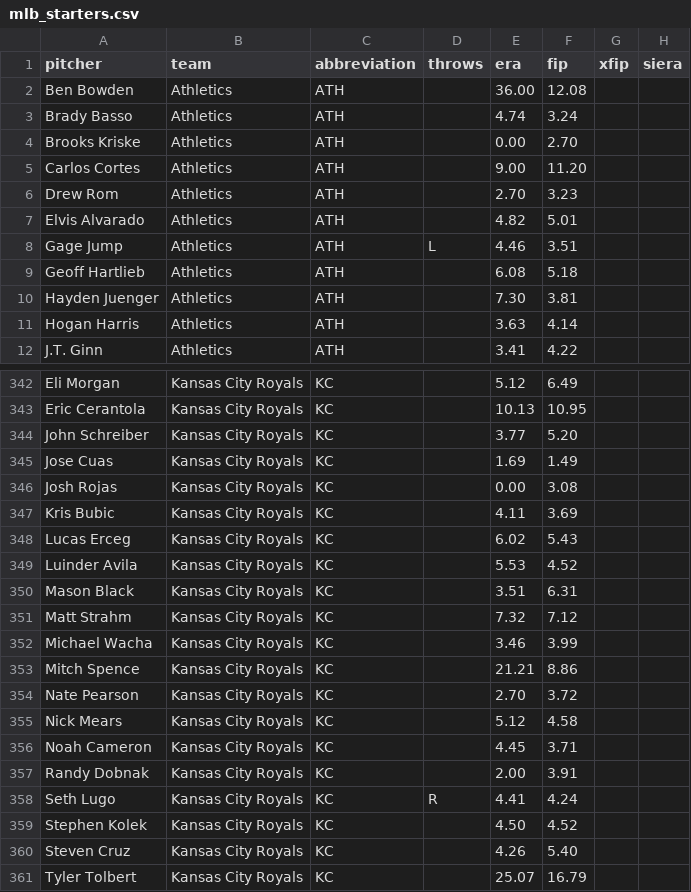
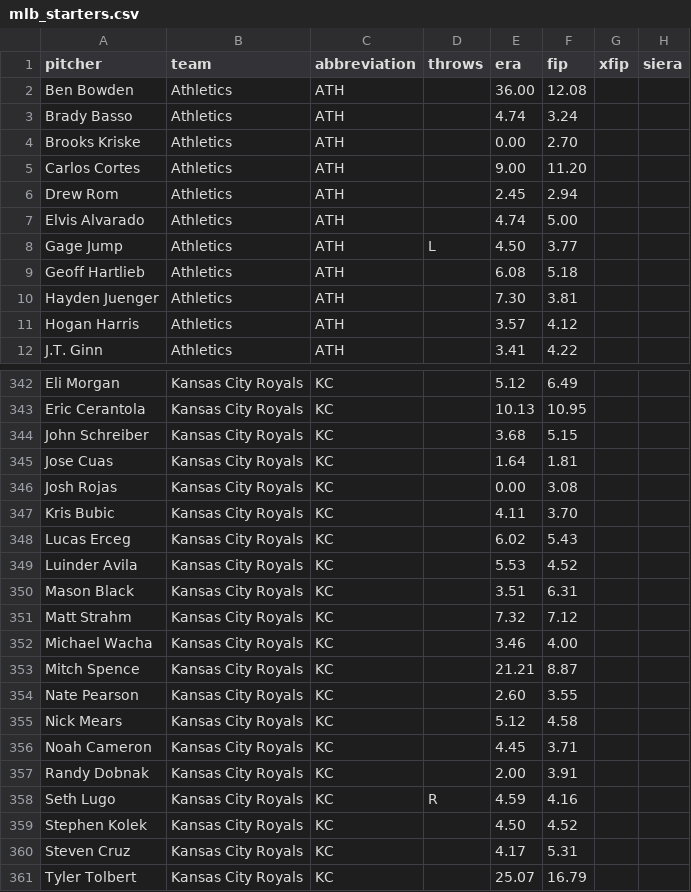
Before and after one commit to ceddto100/Kelly-s-Criterion-calculator, a CSV file: frontend/public/stats/mlb/mlb_starters.csv, drawn as a sheet; only a part is shown, gaps mark what is left out; the diff covers the shown part only.

```diff
--- a/frontend/public/stats/mlb/mlb_starters.csv
+++ b/frontend/public/stats/mlb/mlb_starters.csv
@@ -5,8 +5,8 @@
 "Carlos Cortes","Athletics","ATH","","9.00","11.20","",""
-"Drew Rom","Athletics","ATH","","2.70","3.23","",""
-"Elvis Alvarado","Athletics","ATH","","4.82","5.01","",""
-"Gage Jump","Athletics","ATH","L","4.46","3.51","",""
+"Drew Rom","Athletics","ATH","","2.45","2.94","",""
+"Elvis Alvarado","Athletics","ATH","","4.74","5.00","",""
+"Gage Jump","Athletics","ATH","L","4.50","3.77","",""
 "Geoff Hartlieb","Athletics","ATH","","6.08","5.18","",""
 "Hayden Juenger","Athletics","ATH","","7.30","3.81","",""
-"Hogan Harris","Athletics","ATH","","3.63","4.14","",""
+"Hogan Harris","Athletics","ATH","","3.57","4.12","",""
 "J.T. Ginn","Athletics","ATH","","3.41","4.22","",""
@@ -343,6 +343,6 @@
 "Eric Cerantola","Kansas City Royals","KC","","10.13","10.95","",""
-"John Schreiber","Kansas City Royals","KC","","3.77","5.20","",""
-"Jose Cuas","Kansas City Royals","KC","","1.69","1.49","",""
+"John Schreiber","Kansas City Royals","KC","","3.68","5.15","",""
+"Jose Cuas","Kansas City Royals","KC","","1.64","1.81","",""
 "Josh Rojas","Kansas City Royals","KC","","0.00","3.08","",""
-"Kris Bubic","Kansas City Royals","KC","","4.11","3.69","",""
+"Kris Bubic","Kansas City Royals","KC","","4.11","3.70","",""
 "Lucas Erceg","Kansas City Royals","KC","","6.02","5.43","",""
@@ -351,5 +351,5 @@
 "Matt Strahm","Kansas City Royals","KC","","7.32","7.12","",""
-"Michael Wacha","Kansas City Royals","KC","","3.46","3.99","",""
-"Mitch Spence","Kansas City Royals","KC","","21.21","8.86","",""
-"Nate Pearson","Kansas City Royals","KC","","2.70","3.72","",""
+"Michael Wacha","Kansas City Royals","KC","","3.46","4.00","",""
+"Mitch Spence","Kansas City Royals","KC","","21.21","8.87","",""
+"Nate Pearson","Kansas City Royals","KC","","2.60","3.55","",""
 "Nick Mears","Kansas City Royals","KC","","5.12","4.58","",""
@@ -357,5 +357,5 @@
 "Randy Dobnak","Kansas City Royals","KC","","2.00","3.91","",""
-"Seth Lugo","Kansas City Royals","KC","R","4.41","4.24","",""
+"Seth Lugo","Kansas City Royals","KC","R","4.59","4.16","",""
 "Stephen Kolek","Kansas City Royals","KC","","4.50","4.52","",""
-"Steven Cruz","Kansas City Royals","KC","","4.26","5.40","",""
+"Steven Cruz","Kansas City Royals","KC","","4.17","5.31","",""
 "Tyler Tolbert","Kansas City Royals","KC","","25.07","16.79","",""
```
Also changed, not shown: 1 added row and 169 edited cells elsewhere in this file, frontend/public/stats/mlb/mlb_bullpen.csv, frontend/public/stats/mlb/mlb_slate.csv, 3 other files.
